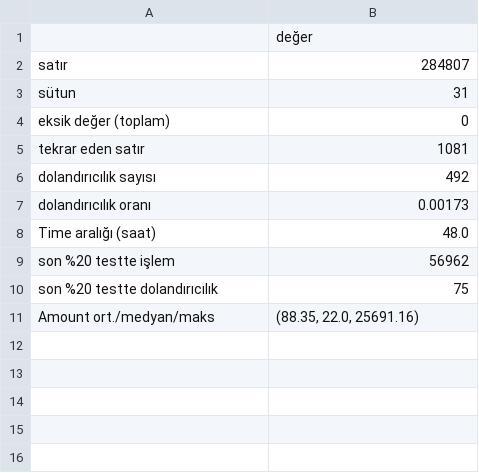
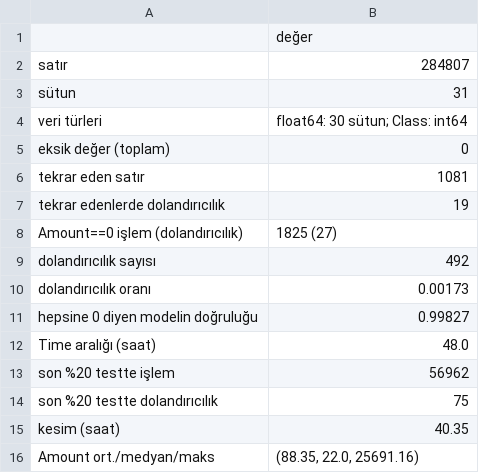
Before and after one commit to BIL497BitirmeProjesi/finansal-ml-veri-sizintisi, a CSV file: results/eda/fraud_ozet.csv, drawn as a sheet.

```diff
--- a/results/eda/fraud_ozet.csv
+++ b/results/eda/fraud_ozet.csv
@@ -3,6 +3,10 @@ satır,284807
 sütun,31
+veri türleri,float64: 30 sütun; Class: int64
 eksik değer (toplam),0
 tekrar eden satır,1081
+tekrar edenlerde dolandırıcılık,19
+Amount==0 işlem (dolandırıcılık),1825 (27)
 dolandırıcılık sayısı,492
 dolandırıcılık oranı,0.00173
+hepsine 0 diyen modelin doğruluğu,0.99827
 Time aralığı (saat),48.0
@@ -10,2 +14,3 @@ son %20 testte işlem,56962
 son %20 testte dolandırıcılık,75
+kesim (saat),40.35
 Amount ort./medyan/maks,"(88.35, 22.0, 25691.16)"
```
Also changed, not shown: results/eda/bist_ozet.csv, 10 other files.
